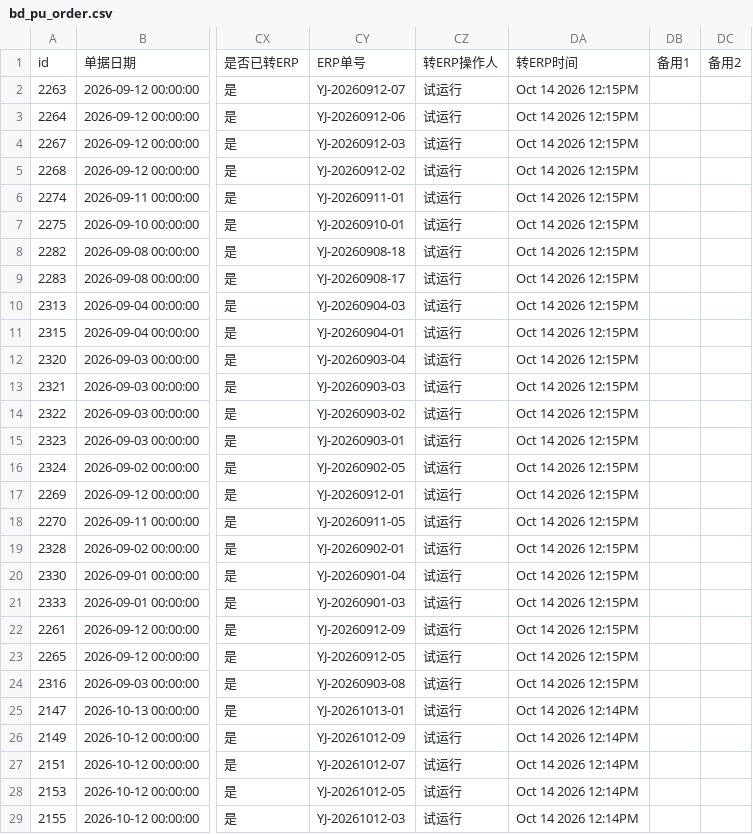
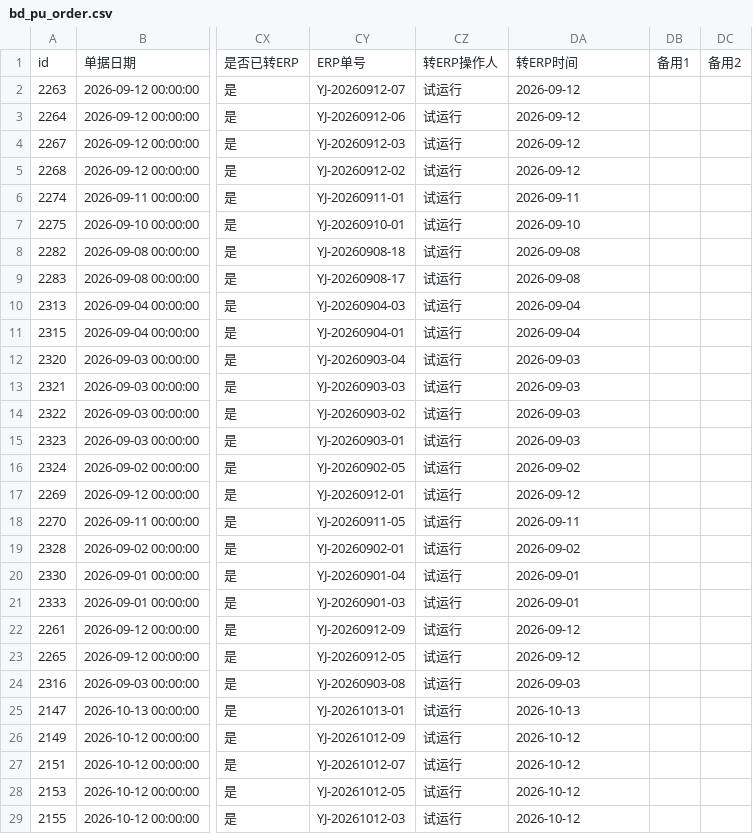
Before and after one commit to MyPanda-Hash/YINJIA, a CSV file: tools/archive/_dump-out/kingdee-data-1014/bd_pu_order.csv, drawn as a sheet; only a part is shown, gaps mark what is left out; the diff covers the shown part only; the diff names each change by its address in the sheet, - before the commit and + after, or states it on an @@ line.

```diff
--- a/tools/archive/_dump-out/kingdee-data-1014/bd_pu_order.csv
+++ b/tools/archive/_dump-out/kingdee-data-1014/bd_pu_order.csv
-DA2:DA5: Oct 14 2026 12:15PM
+DA2:DA5: 2026-09-12
-DA6: Oct 14 2026 12:15PM
+DA6: 2026-09-11
-DA7: Oct 14 2026 12:15PM
+DA7: 2026-09-10
-DA8:DA9: Oct 14 2026 12:15PM
+DA8:DA9: 2026-09-08
-DA10:DA11: Oct 14 2026 12:15PM
+DA10:DA11: 2026-09-04
-DA12:DA15: Oct 14 2026 12:15PM
+DA12:DA15: 2026-09-03
-DA16: Oct 14 2026 12:15PM
+DA16: 2026-09-02
-DA17: Oct 14 2026 12:15PM
+DA17: 2026-09-12
-DA18: Oct 14 2026 12:15PM
+DA18: 2026-09-11
-DA19: Oct 14 2026 12:15PM
+DA19: 2026-09-02
-DA20:DA21: Oct 14 2026 12:15PM
+DA20:DA21: 2026-09-01
-DA22:DA23: Oct 14 2026 12:15PM
+DA22:DA23: 2026-09-12
-DA24: Oct 14 2026 12:15PM
+DA24: 2026-09-03
-DA25: Oct 14 2026 12:14PM
+DA25: 2026-10-13
-DA26:DA29: Oct 14 2026 12:14PM
+DA26:DA29: 2026-10-12
```
Also changed, not shown: 160 edited cells elsewhere in this file, tools/archive/_dump-out/kingdee-data-1014/bd_material_out.csv, tools/archive/_dump-out/kingdee-data-1014/bd_other_in.csv, 7 other files.
